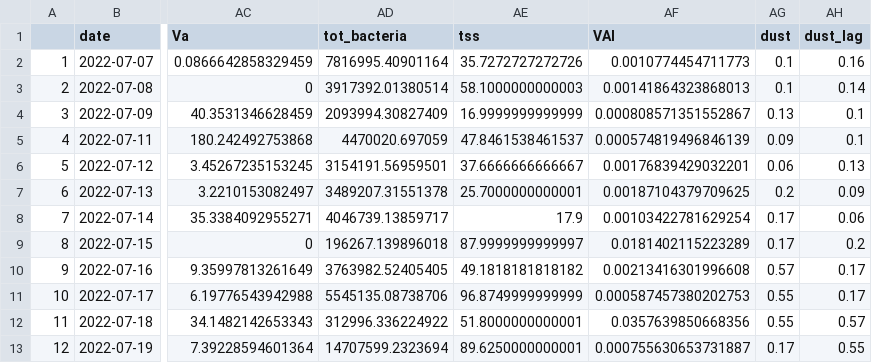
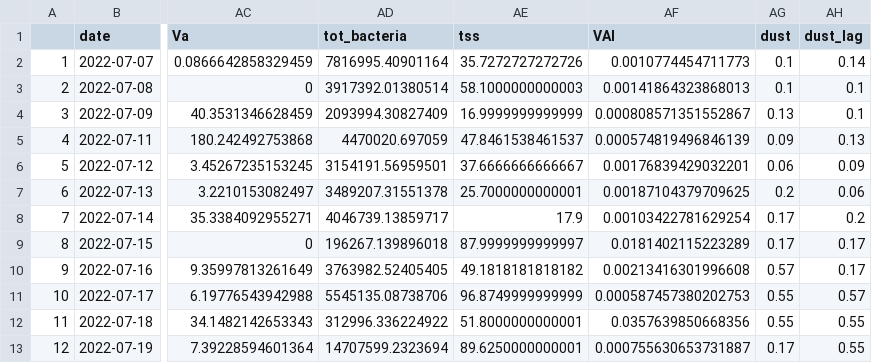
Before and after one commit to Nwgreen6283/_TX_DUST_, a CSV file: data/processed_data/c2_master_daily.csv, drawn as a sheet; only a part is shown, gaps mark what is left out; the diff names each change by its address in the sheet, - before the commit and + after, or states it on an @@ line.

```diff
--- a/data/processed_data/c2_master_daily.csv
+++ b/data/processed_data/c2_master_daily.csv
-AH2 (dust_lag): 0.16
+AH2 (dust_lag): 0.14
-AH3 (dust_lag): 0.14
+AH3 (dust_lag): 0.1
-AH5 (dust_lag): 0.1
+AH5 (dust_lag): 0.13
-AH6 (dust_lag): 0.13
+AH6 (dust_lag): 0.09
-AH7 (dust_lag): 0.09
+AH7 (dust_lag): 0.06
-AH8 (dust_lag): 0.06
+AH8 (dust_lag): 0.2
-AH9 (dust_lag): 0.2
+AH9 (dust_lag): 0.17
-AH11 (dust_lag): 0.17
+AH11 (dust_lag): 0.57
-AH12 (dust_lag): 0.57
+AH12 (dust_lag): 0.55
```
Also changed, not shown: 32 other files.
